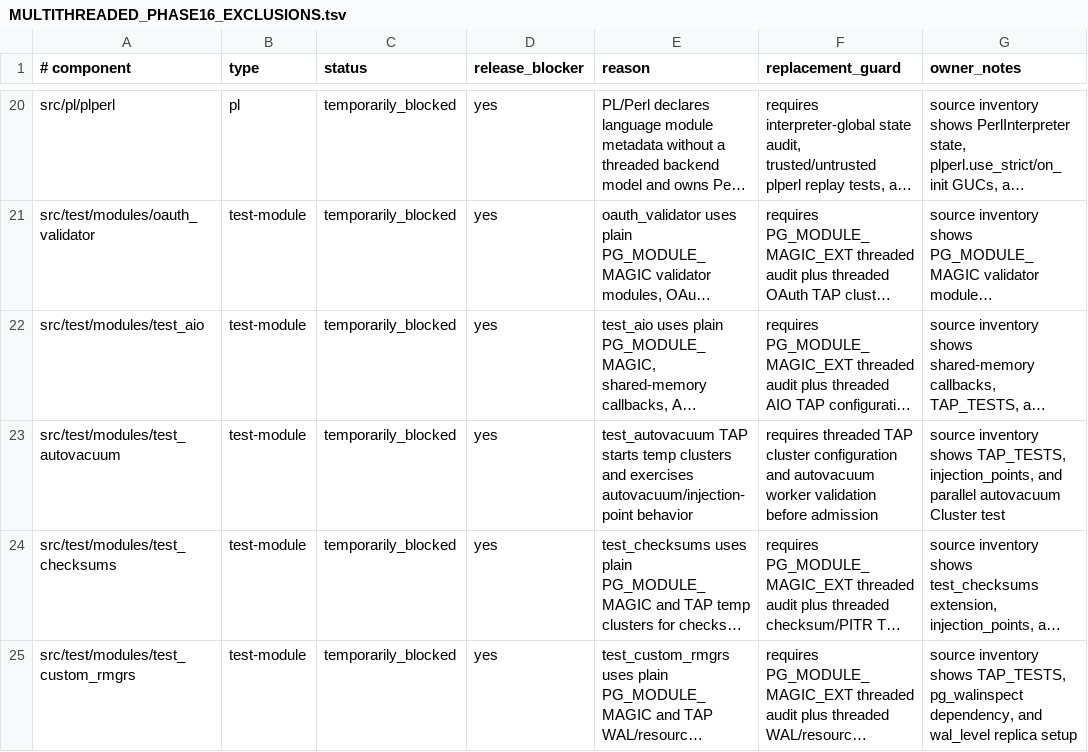
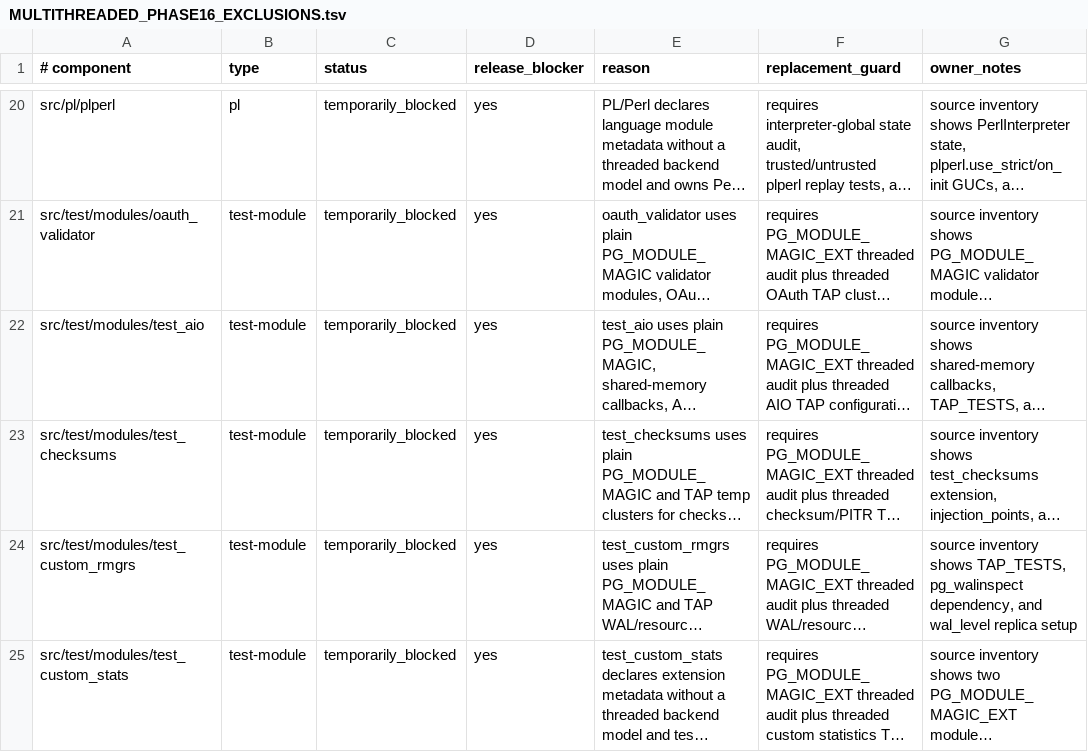
Before and after one commit to samwillis/multithreaded-postgres, a TSV file: plan_docs/MULTITHREADED_PHASE16_EXCLUSIONS.tsv, drawn as a sheet; only a part is shown, gaps mark what is left out; the shorter side is filled out with more unchanged rows; long unchanged cells end in …; the diff names each change by its address in the sheet, - before the commit and + after, or states it on an @@ line.

Commit message:
Admit test_autovacuum default threaded TAP

```diff
--- a/plan_docs/MULTITHREADED_PHASE16_EXCLUSIONS.tsv
+++ b/plan_docs/MULTITHREADED_PHASE16_EXCLUSIONS.tsv
-row 23: src/test/modules/test_autovacuum | test-module | temporarily_blocked | yes | test_autovacuum TAP starts temp clusters and exercises autovacuum/injection-point behavior | requires threaded TAP cluster configuration and autovacuum worker validation before admission | source inventory shows TAP_TESTS, injection_points, and parallel autovacuum Cluster test
```
Also changed, not shown: plan_docs/MULTITHREADED_PHASE16_COVERED_COMPONENTS.tsv, 1 other file.
